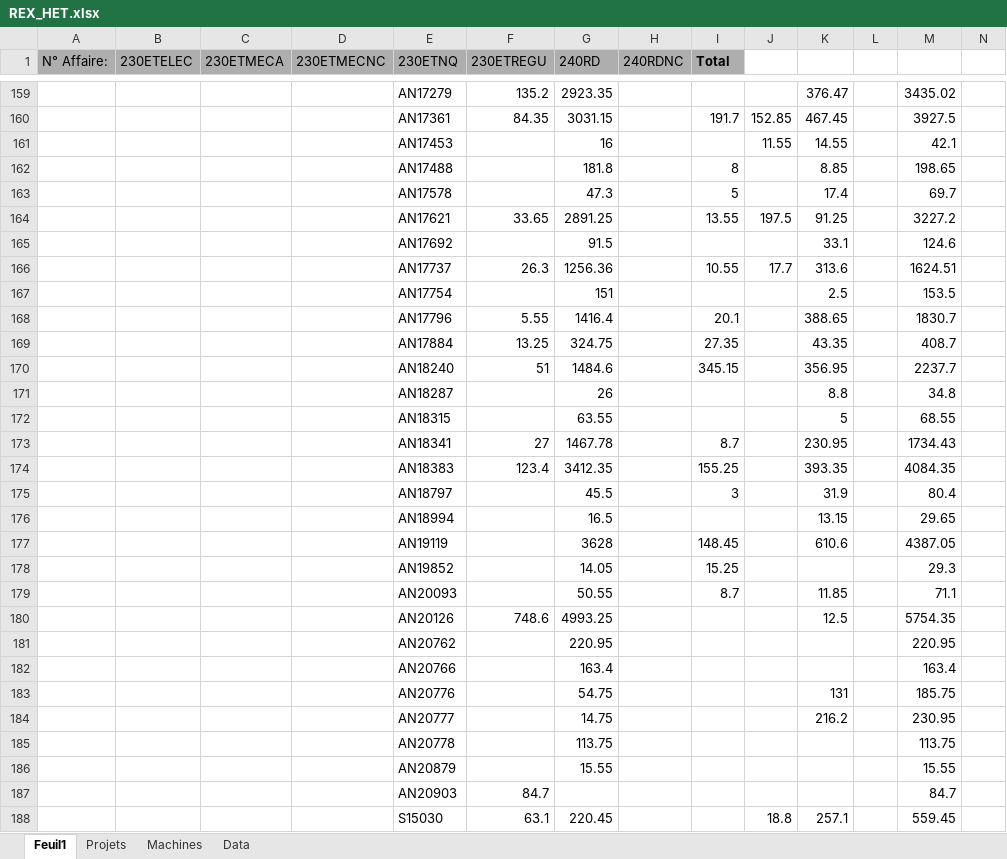
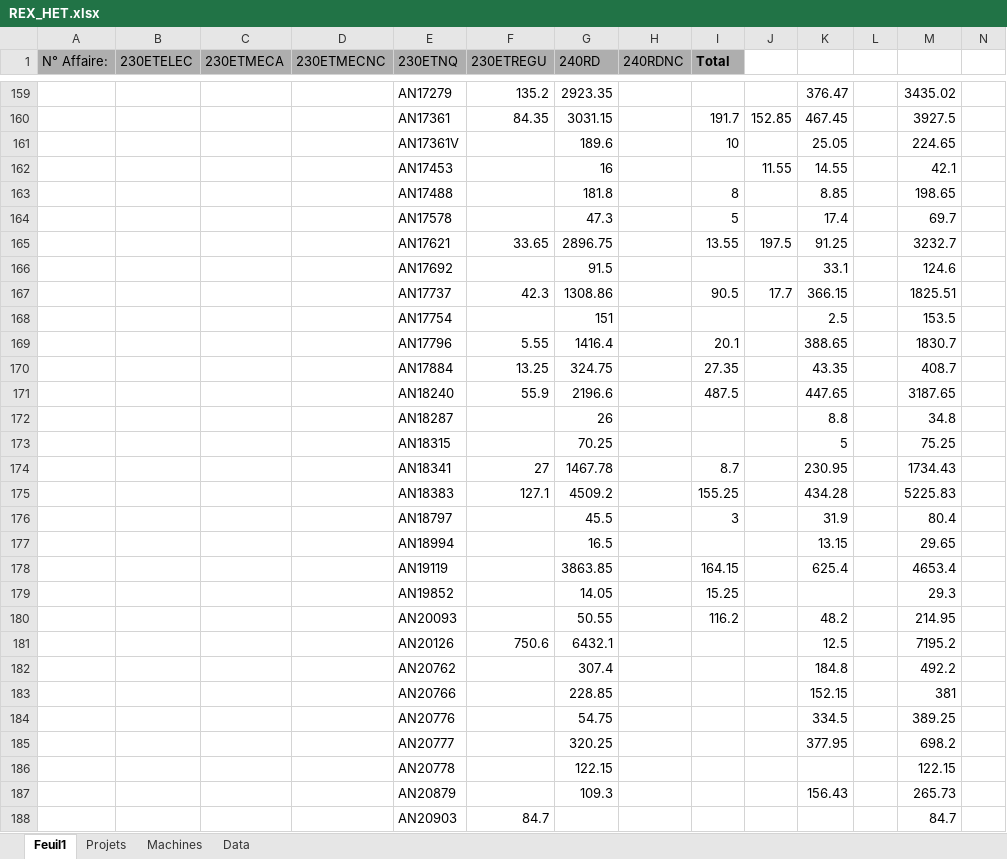
Before and after one commit to Rimaghagwigwi/BudgetHET, an Excel workbook: data/REX_HET.xlsx, sheet Feuil1, drawn as a sheet; only a part is shown, gaps mark what is left out; the shorter side is filled out with more unchanged rows; values as stored, in another font and other column widths than the file's, no borders; removed rows and columns are numbered as before the commit, all else as after; rows hold the shown columns only; the diff covers the shown part only; the diff names each change by its address in the sheet, - before the commit and + after, or states it on an @@ line.

```diff
--- a/data/REX_HET.xlsx (sheet Feuil1)
+++ b/data/REX_HET.xlsx (sheet Feuil1)
+row 161:  |  |  |  | AN17361V |  | 189.6 |  | 10 |  | 25.05 |  | 224.65
-G165 (240RD): 2891.25
+G165 (240RD): 2896.75
-M165: 3227.2
+M165: 3232.7
-row 166:  |  |  |  | AN17737 | 26.3 | 1256.36 |  | 10.55 | 17.7 | 313.6 |  | 1624.51
+row 167:  |  |  |  | AN17737 | 42.3 | 1308.86 |  | 90.5 | 17.7 | 366.15 |  | 1825.51
-row 170:  |  |  |  | AN18240 | 51 | 1484.6 |  | 345.15 |  | 356.95 |  | 2237.7
+row 171:  |  |  |  | AN18240 | 55.9 | 2196.6 |  | 487.5 |  | 447.65 |  | 3187.65
-G173 (240RD): 63.55
+G173 (240RD): 70.25
-M173: 68.55
+M173: 75.25
-row 174:  |  |  |  | AN18383 | 123.4 | 3412.35 |  | 155.25 |  | 393.35 |  | 4084.35
+row 175:  |  |  |  | AN18383 | 127.1 | 4509.2 |  | 155.25 |  | 434.28 |  | 5225.83
-row 177:  |  |  |  | AN19119 |  | 3628 |  | 148.45 |  | 610.6 |  | 4387.05
+row 178:  |  |  |  | AN19119 |  | 3863.85 |  | 164.15 |  | 625.4 |  | 4653.4
-row 179:  |  |  |  | AN20093 |  | 50.55 |  | 8.7 |  | 11.85 |  | 71.1
-row 180:  |  |  |  | AN20126 | 748.6 | 4993.25 |  |  |  | 12.5 |  | 5754.35
-row 181:  |  |  |  | AN20762 |  | 220.95 |  |  |  |  |  | 220.95
-row 182:  |  |  |  | AN20766 |  | 163.4 |  |  |  |  |  | 163.4
-row 183:  |  |  |  | AN20776 |  | 54.75 |  |  |  | 131 |  | 185.75
-row 184:  |  |  |  | AN20777 |  | 14.75 |  |  |  | 216.2 |  | 230.95
-row 185:  |  |  |  | AN20778 |  | 113.75 |  |  |  |  |  | 113.75
-row 186:  |  |  |  | AN20879 |  | 15.55 |  |  |  |  |  | 15.55
+row 180:  |  |  |  | AN20093 |  | 50.55 |  | 116.2 |  | 48.2 |  | 214.95
+row 181:  |  |  |  | AN20126 | 750.6 | 6432.1 |  |  |  | 12.5 |  | 7195.2
+row 182:  |  |  |  | AN20762 |  | 307.4 |  |  |  | 184.8 |  | 492.2
+row 183:  |  |  |  | AN20766 |  | 228.85 |  |  |  | 152.15 |  | 381
+row 184:  |  |  |  | AN20776 |  | 54.75 |  |  |  | 334.5 |  | 389.25
+row 185:  |  |  |  | AN20777 |  | 320.25 |  |  |  | 377.95 |  | 698.2
+row 186:  |  |  |  | AN20778 |  | 122.15 |  |  |  |  |  | 122.15
+row 187:  |  |  |  | AN20879 |  | 109.3 |  |  |  | 156.43 |  | 265.73
```
Also changed, not shown: 42 added rows, 29 removed rows and 56 edited cells elsewhere in this sheet, sheet Data, sheet Projets, sheet Machines, formulas that keep their value, 2 other files.
